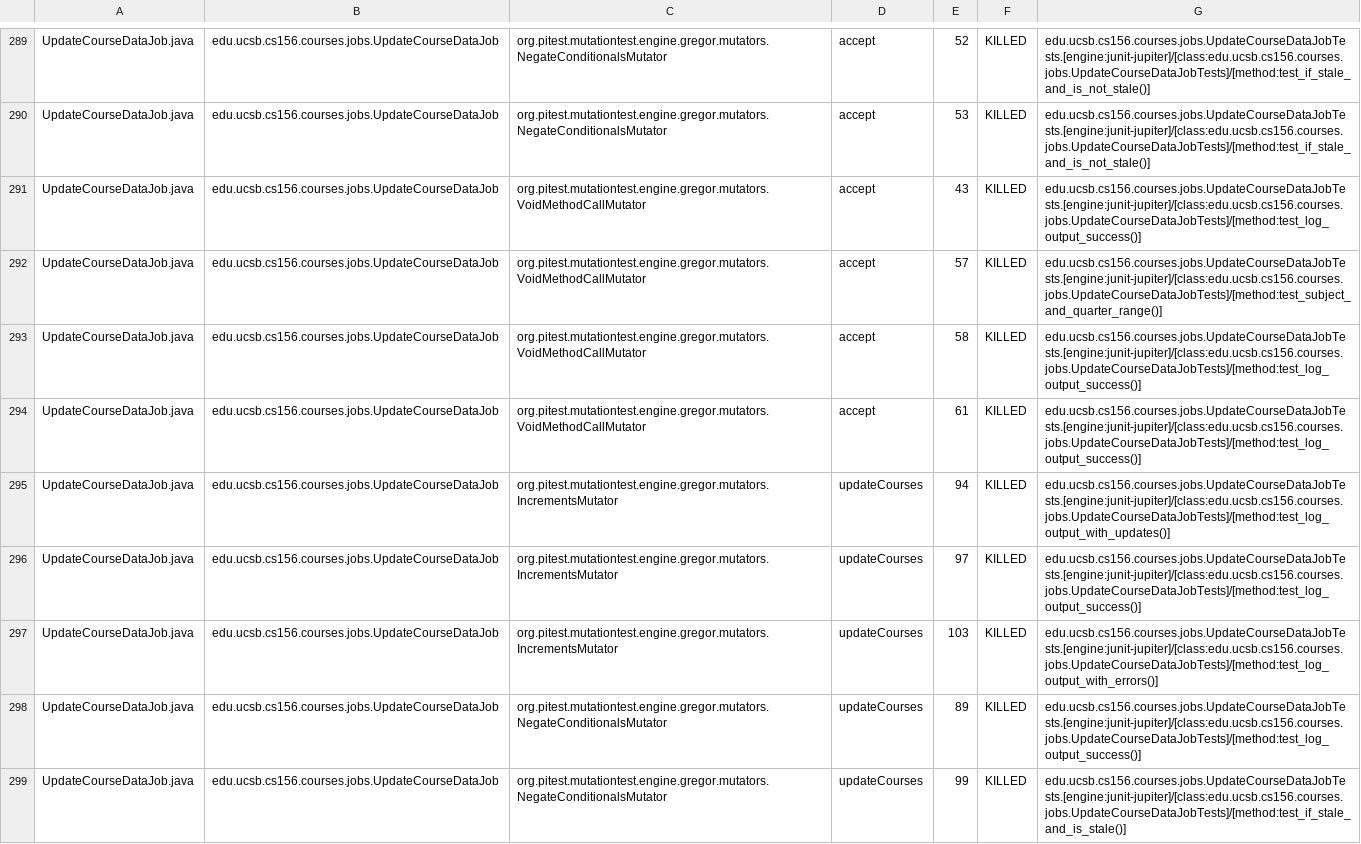
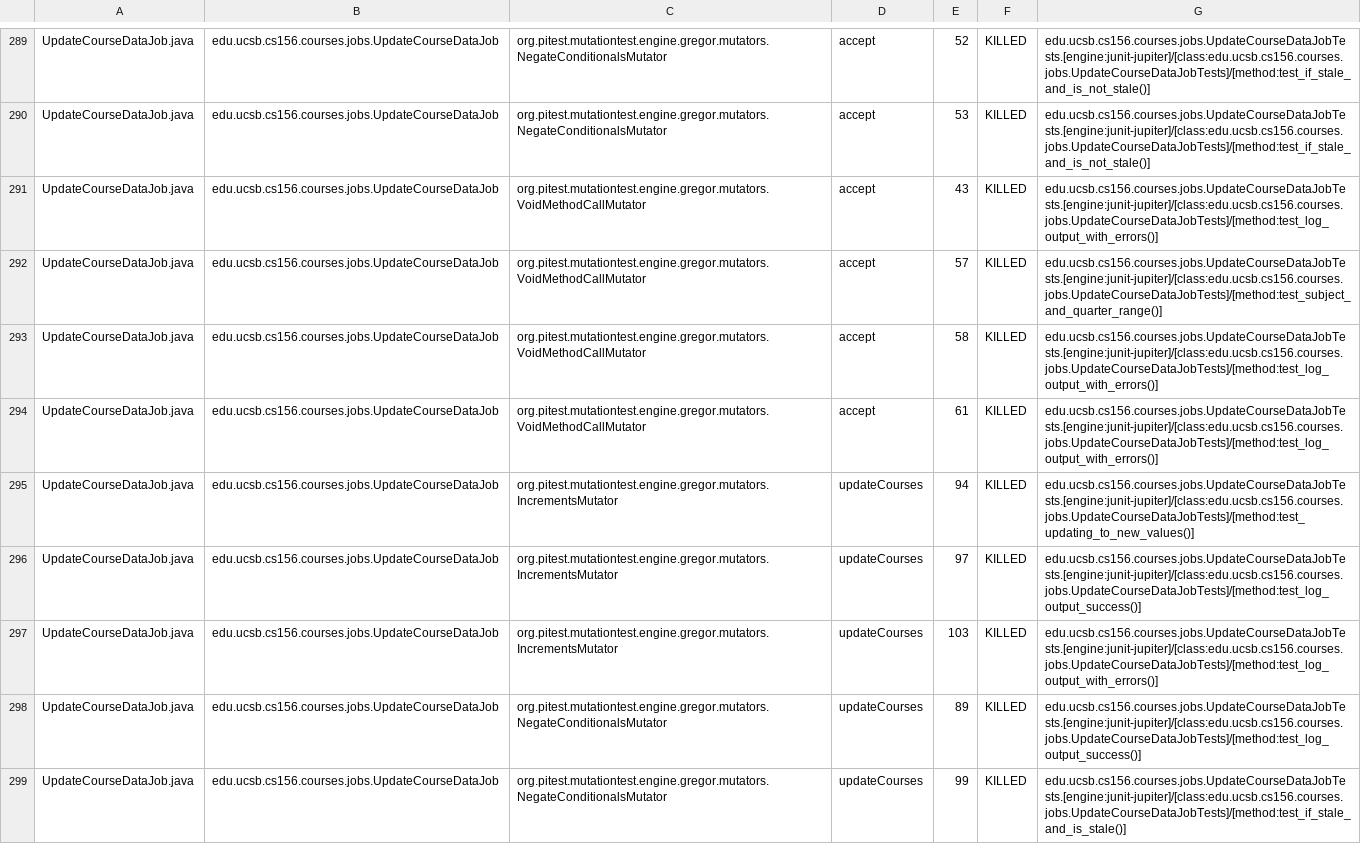
Before and after one commit to ucsb-cs156-s25/proj-courses-s25-05, a CSV file: prs/32/pitest/mutations.csv, drawn as a sheet; only a part is shown, gaps mark what is left out; the diff covers the shown part only.

Commit message:
Deploying to gh-pages from @ ucsb-cs156-s25/proj-courses-s25-05@9ee9171eb88330e5b4d3d21e257422c29f59b28c 🚀

```diff
--- a/prs/32/pitest/mutations.csv
+++ b/prs/32/pitest/mutations.csv
@@ -290,7 +290,7 @@ UpdateCourseDataJob.java,edu.ucsb.cs156.courses.jobs.UpdateCourseDataJob,org.pit
 UpdateCourseDataJob.java,edu.ucsb.cs156.courses.jobs.UpdateCourseDataJob,org.pitest.mutationtest.engine.gregor.mutators.NegateConditionalsMutator,accept,53,KILLED,edu.ucsb.cs156.courses.jobs.UpdateCourseDataJobTests.[engine:junit-jupiter]/[class:edu.ucsb.cs156.courses.jobs.UpdateCourseDataJobTests]/[method:test_if_stale_and_is_not_stale()]
-UpdateCourseDataJob.java,edu.ucsb.cs156.courses.jobs.UpdateCourseDataJob,org.pitest.mutationtest.engine.gregor.mutators.VoidMethodCallMutator,accept,43,KILLED,edu.ucsb.cs156.courses.jobs.UpdateCourseDataJobTests.[engine:junit-jupiter]/[class:edu.ucsb.cs156.courses.jobs.UpdateCourseDataJobTests]/[method:test_log_output_success()]
+UpdateCourseDataJob.java,edu.ucsb.cs156.courses.jobs.UpdateCourseDataJob,org.pitest.mutationtest.engine.gregor.mutators.VoidMethodCallMutator,accept,43,KILLED,edu.ucsb.cs156.courses.jobs.UpdateCourseDataJobTests.[engine:junit-jupiter]/[class:edu.ucsb.cs156.courses.jobs.UpdateCourseDataJobTests]/[method:test_log_output_with_errors()]
 UpdateCourseDataJob.java,edu.ucsb.cs156.courses.jobs.UpdateCourseDataJob,org.pitest.mutationtest.engine.gregor.mutators.VoidMethodCallMutator,accept,57,KILLED,edu.ucsb.cs156.courses.jobs.UpdateCourseDataJobTests.[engine:junit-jupiter]/[class:edu.ucsb.cs156.courses.jobs.UpdateCourseDataJobTests]/[method:test_subject_and_quarter_range()]
-UpdateCourseDataJob.java,edu.ucsb.cs156.courses.jobs.UpdateCourseDataJob,org.pitest.mutationtest.engine.gregor.mutators.VoidMethodCallMutator,accept,58,KILLED,edu.ucsb.cs156.courses.jobs.UpdateCourseDataJobTests.[engine:junit-jupiter]/[class:edu.ucsb.cs156.courses.jobs.UpdateCourseDataJobTests]/[method:test_log_output_success()]
-UpdateCourseDataJob.java,edu.ucsb.cs156.courses.jobs.UpdateCourseDataJob,org.pitest.mutationtest.engine.gregor.mutators.VoidMethodCallMutator,accept,61,KILLED,edu.ucsb.cs156.courses.jobs.UpdateCourseDataJobTests.[engine:junit-jupiter]/[class:edu.ucsb.cs156.courses.jobs.UpdateCourseDataJobTests]/[method:test_log_output_success()]
-UpdateCourseDataJob.java,edu.ucsb.cs156.courses.jobs.UpdateCourseDataJob,org.pitest.mutationtest.engine.gregor.mutators.IncrementsMutator,updateCourses,94,KILLED,edu.ucsb.cs156.courses.jobs.UpdateCourseDataJobTests.[engine:junit-jupiter]/[class:edu.ucsb.cs156.courses.jobs.UpdateCourseDataJobTests]/[method:test_log_output_with_updates()]
+UpdateCourseDataJob.java,edu.ucsb.cs156.courses.jobs.UpdateCourseDataJob,org.pitest.mutationtest.engine.gregor.mutators.VoidMethodCallMutator,accept,58,KILLED,edu.ucsb.cs156.courses.jobs.UpdateCourseDataJobTests.[engine:junit-jupiter]/[class:edu.ucsb.cs156.courses.jobs.UpdateCourseDataJobTests]/[method:test_log_output_with_errors()]
+UpdateCourseDataJob.java,edu.ucsb.cs156.courses.jobs.UpdateCourseDataJob,org.pitest.mutationtest.engine.gregor.mutators.VoidMethodCallMutator,accept,61,KILLED,edu.ucsb.cs156.courses.jobs.UpdateCourseDataJobTests.[engine:junit-jupiter]/[class:edu.ucsb.cs156.courses.jobs.UpdateCourseDataJobTests]/[method:test_log_output_with_errors()]
+UpdateCourseDataJob.java,edu.ucsb.cs156.courses.jobs.UpdateCourseDataJob,org.pitest.mutationtest.engine.gregor.mutators.IncrementsMutator,updateCourses,94,KILLED,edu.ucsb.cs156.courses.jobs.UpdateCourseDataJobTests.[engine:junit-jupiter]/[class:edu.ucsb.cs156.courses.jobs.UpdateCourseDataJobTests]/[method:test_updating_to_new_values()]
 UpdateCourseDataJob.java,edu.ucsb.cs156.courses.jobs.UpdateCourseDataJob,org.pitest.mutationtest.engine.gregor.mutators.IncrementsMutator,updateCourses,97,KILLED,edu.ucsb.cs156.courses.jobs.UpdateCourseDataJobTests.[engine:junit-jupiter]/[class:edu.ucsb.cs156.courses.jobs.UpdateCourseDataJobTests]/[method:test_log_output_success()]
```
Also changed, not shown: 1 added row, 1 removed row and 61 edited cells elsewhere in this file, 51 other files.
